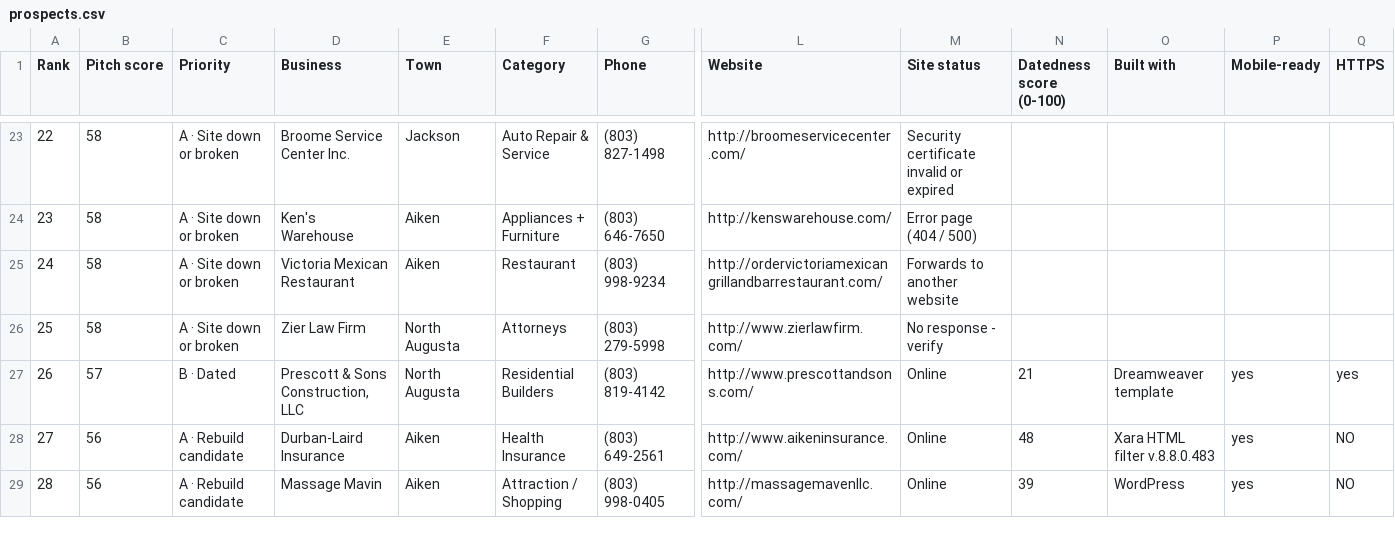
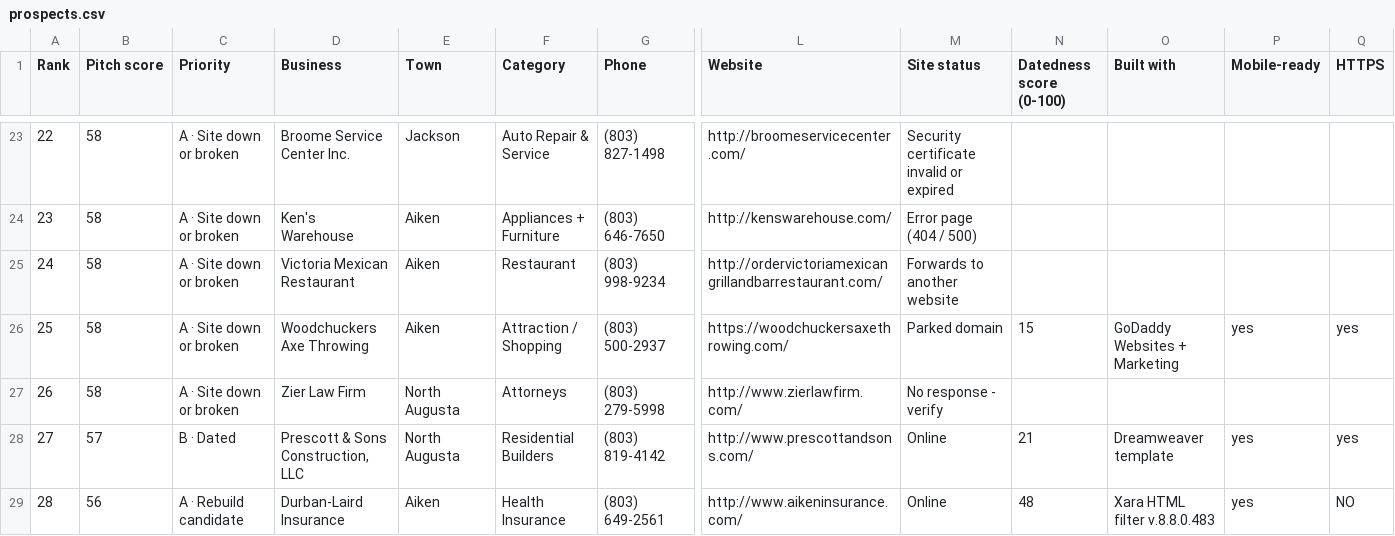
Before and after one commit to showoffjp/Aiken, a CSV file: data/prospects.csv, drawn as a sheet; only a part is shown, gaps mark what is left out; the shorter side is filled out with more unchanged rows; addresses are those after the commit; rows hold the shown columns only; the diff covers the shown part only; the diff names each change by its address in the sheet, - before the commit and + after, or states it on an @@ line.

```diff
--- a/data/prospects.csv
+++ b/data/prospects.csv
+row 26: 25 | 58 | A · Site down or broken | Woodchuckers Axe Throwing | Aiken | Attraction / Shopping | (803) 500-2937 | https://woodchuckersaxethrowing.com/ | Parked domain | 15 | GoDaddy Websites + Marketing | yes | yes
@@ column A (Rank) renumbered between rows 27 and 416 @@
```
Also changed, not shown: 2 added rows, 3 removed rows and 11 edited cells elsewhere in this file, 38 other files.
